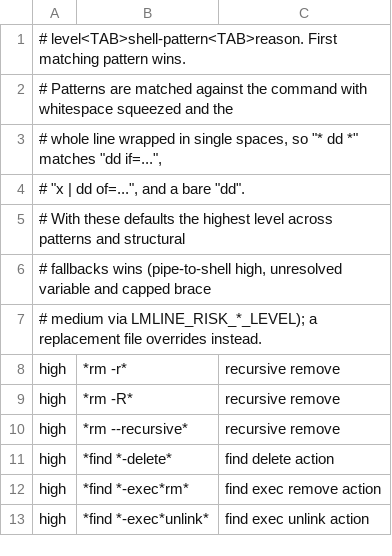
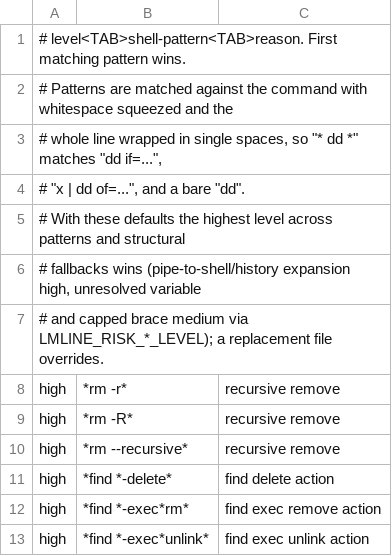
Before and after one commit to t-koba/bash-lmline, a TSV file: lmline/defaults/risk_patterns.tsv, drawn as a sheet; only a part is shown.

Commit message:
Flag interactive history expansion in candidates

```diff
--- a/lmline/defaults/risk_patterns.tsv
+++ b/lmline/defaults/risk_patterns.tsv
@@ -5,4 +5,4 @@
 # With these defaults the highest level across patterns and structural
-# fallbacks wins (pipe-to-shell high, unresolved variable and capped brace
-# medium via LMLINE_RISK_*_LEVEL); a replacement file overrides instead.
+# fallbacks wins (pipe-to-shell/history expansion high, unresolved variable
+# and capped brace medium via LMLINE_RISK_*_LEVEL); a replacement file overrides.
 high	*rm -r*	recursive remove
```
Also changed, not shown: 7 other files.
